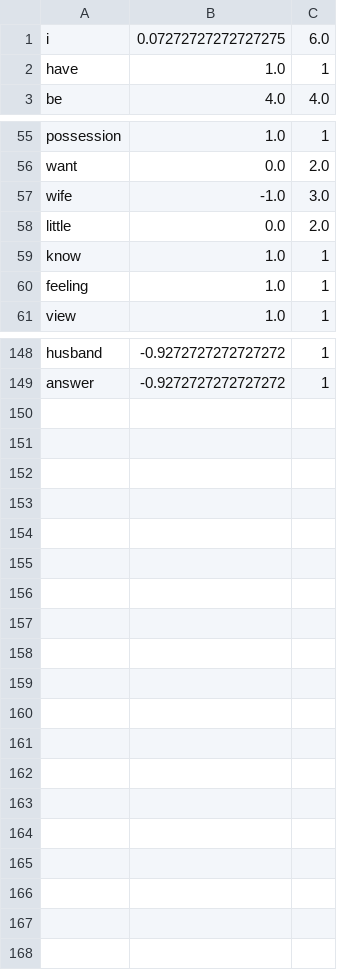
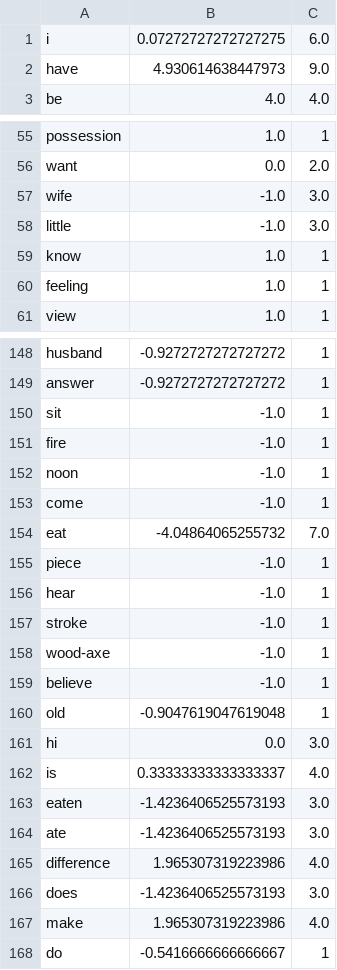
Before and after one commit to praticodes/Compel-O-Meter-2.0, a CSV file: data/ai_lexicon.csv, drawn as a sheet; only a part is shown, gaps mark what is left out; the diff covers the shown part only.

```diff
--- a/data/ai_lexicon.csv
+++ b/data/ai_lexicon.csv
@@ -1,3 +1,3 @@
 i,0.07272727272727275,6.0
-have,1.0,1
+have,4.930614638447973,9.0
 be,4.0,4.0
@@ -57,3 +57,3 @@ want,0.0,2.0
 wife,-1.0,3.0
-little,0.0,2.0
+little,-1.0,3.0
 know,1.0,1
@@ -149 +149,20 @@ husband,-0.9272727272727272,1
 answer,-0.9272727272727272,1
+sit,-1.0,1
+fire,-1.0,1
+noon,-1.0,1
+come,-1.0,1
+eat,-4.04864065255732,7.0
+piece,-1.0,1
+hear,-1.0,1
+stroke,-1.0,1
+wood-axe,-1.0,1
+believe,-1.0,1
+old,-0.9047619047619048,1
+hi,0.0,3.0
+is,0.33333333333333337,4.0
+eaten,-1.4236406525573193,3.0
+ate,-1.4236406525573193,3.0
+difference,1.965307319223986,4.0
+does,-1.4236406525573193,3.0
+make,1.965307319223986,4.0
+do,-0.5416666666666667,1
```
Also changed, not shown: 16 edited cells elsewhere in this file, 1 other file.
